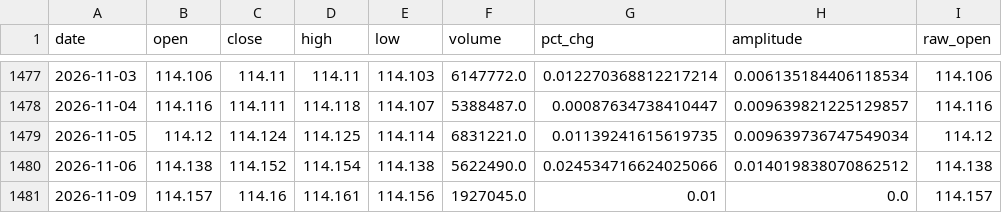
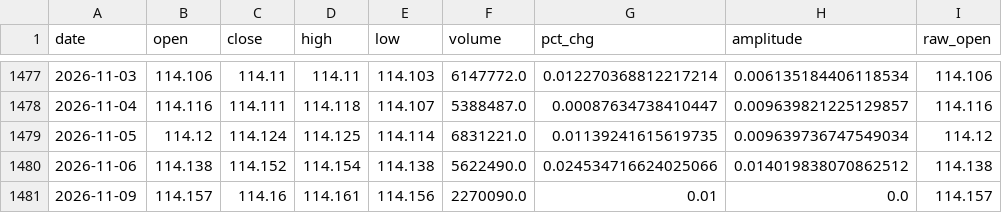
Before and after one commit to caojy1998/eastmoney-etf-quant, a CSV file: data/511360.csv, drawn as a sheet; only a part is shown, gaps mark what is left out; the diff names each change by its address in the sheet, - before the commit and + after, or states it on an @@ line.

```diff
--- a/data/511360.csv
+++ b/data/511360.csv
-F1481 (volume): 1927045.0
+F1481 (volume): 2270090.0
```
Also changed, not shown: data/510300.csv, data/510500.csv, 15 other files.
